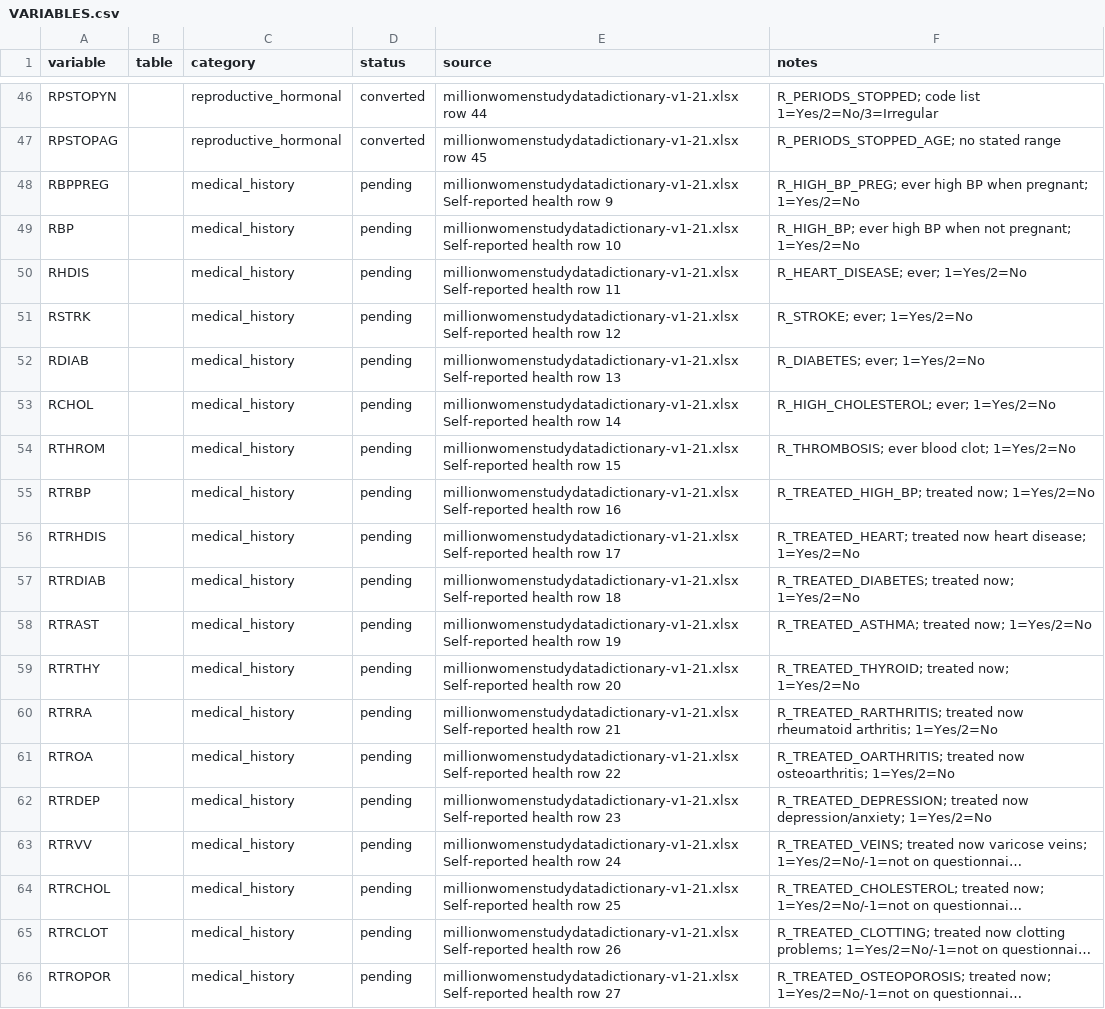
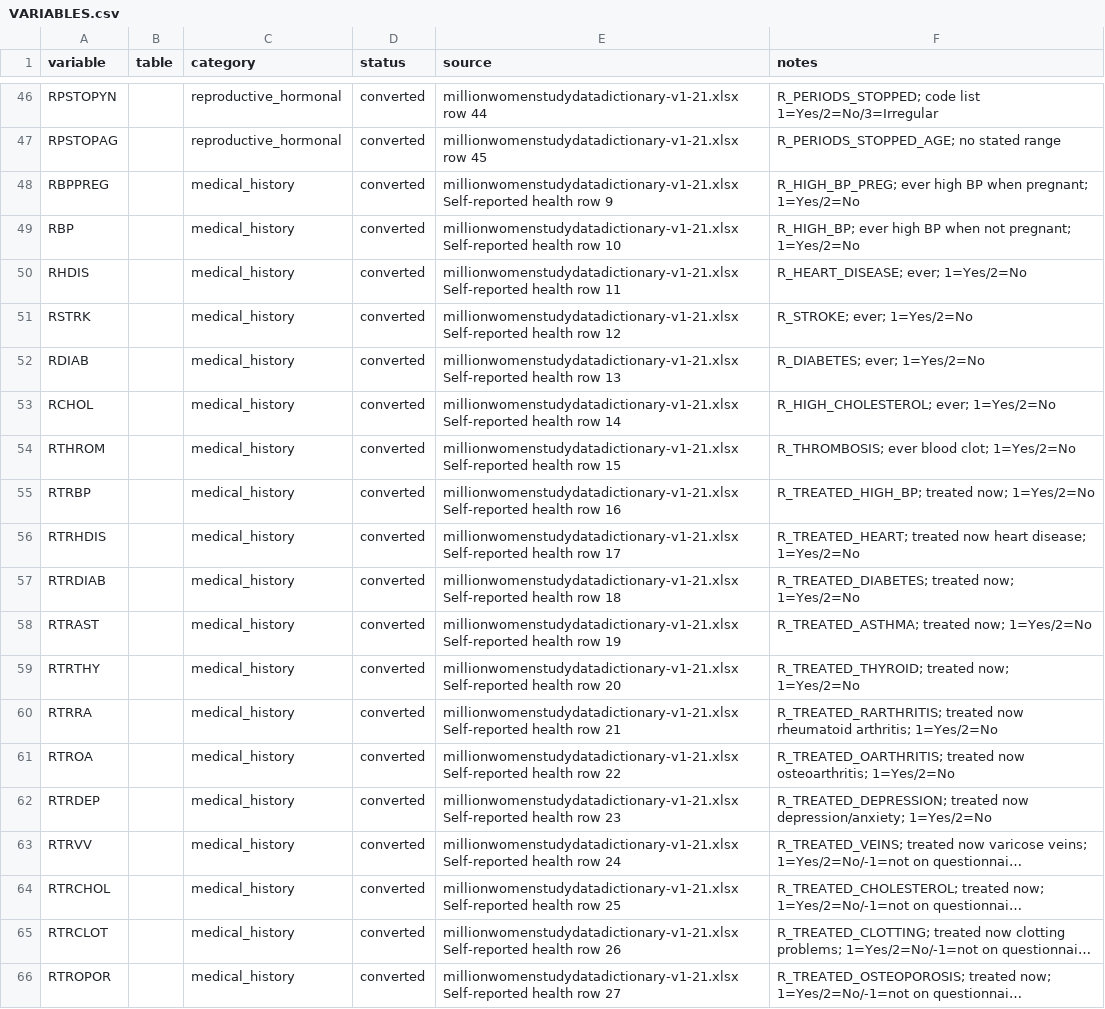
Before and after one commit to nafeesrchy/CD3-Schemify-Pilot, a CSV file: MWS/json_schema/VARIABLES.csv, drawn as a sheet; only a part is shown, gaps mark what is left out; long unchanged cells end in …; the diff names each change by its address in the sheet, - before the commit and + after, or states it on an @@ line.

```diff
--- a/MWS/json_schema/VARIABLES.csv
+++ b/MWS/json_schema/VARIABLES.csv
-D48:D66 (status): pending
+D48:D66 (status): converted
```
Also changed, not shown: 9 other files.
